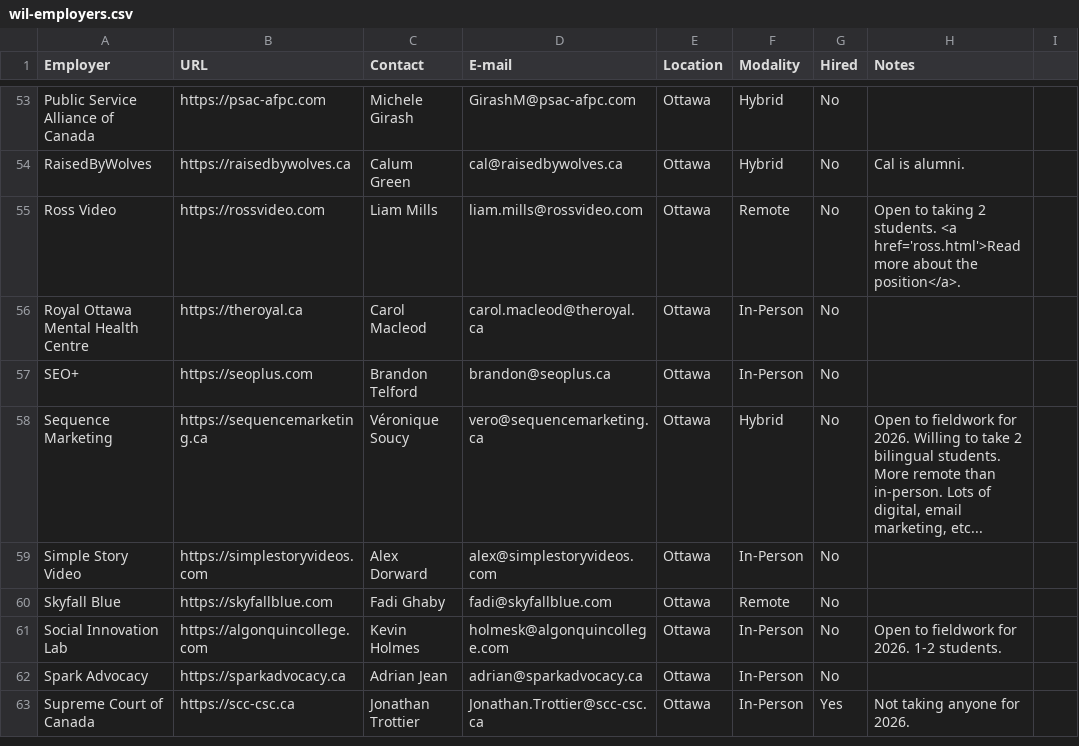
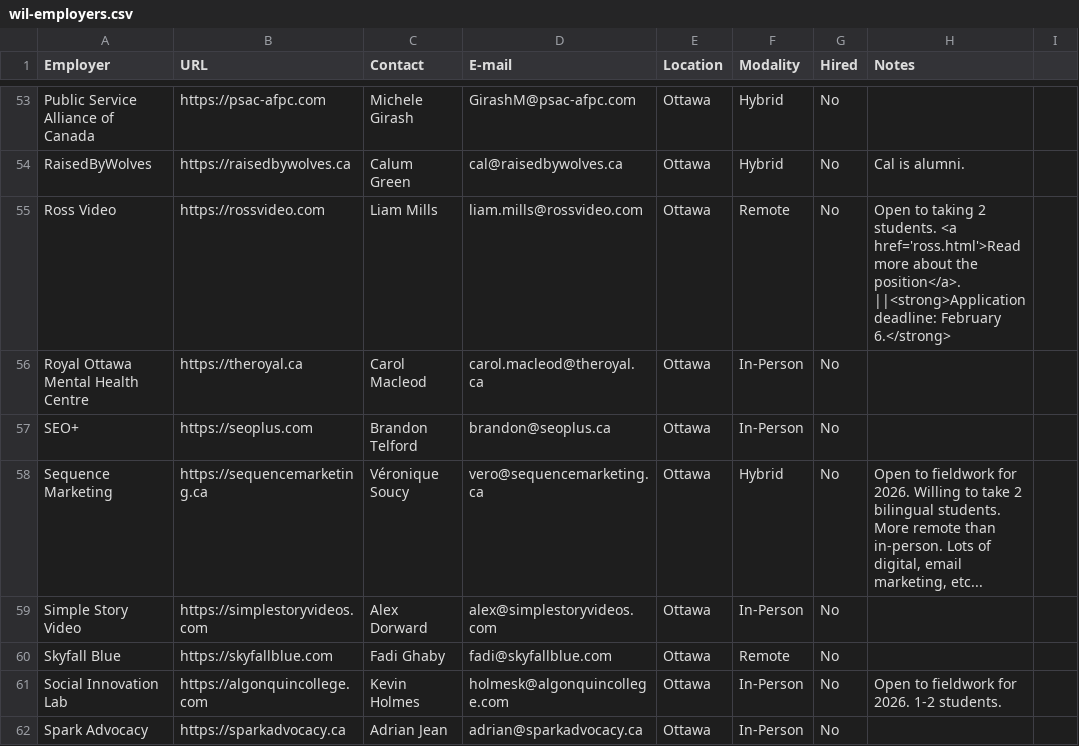
Before and after one commit to algonquindesign/algonquindesign.ca, a CSV file: _data/wil-employers.csv, drawn as a sheet; only a part is shown, gaps mark what is left out; the shorter side is filled out with more unchanged rows.

Commit message:
Add application deadline for Ross Video position
Updated the Ross Video entry in wil-employers.csv to include an application deadline of February 6 in the notes field.

```diff
--- a/_data/wil-employers.csv
+++ b/_data/wil-employers.csv
@@ -54,3 +54,3 @@ Public Service Alliance of Canada,https://psac-afpc.com,Michele Girash,GirashM@p
 RaisedByWolves,https://raisedbywolves.ca,Calum Green,cal@raisedbywolves.ca,Ottawa,Hybrid,No,Cal is alumni.
-Ross Video,https://rossvideo.com,Liam Mills,liam.mills@rossvideo.com,Ottawa,Remote,No,"Open to taking 2 students. <a href='ross.html'>Read more about the position</a>."
+Ross Video,https://rossvideo.com,Liam Mills,liam.mills@rossvideo.com,Ottawa,Remote,No,"Open to taking 2 students. <a href='ross.html'>Read more about the position</a>.||<strong>Application deadline: February 6.</strong>"
 Royal Ottawa Mental Health Centre,https://theroyal.ca,Carol Macleod,carol.macleod@theroyal.ca,Ottawa,In-Person,No,
```
